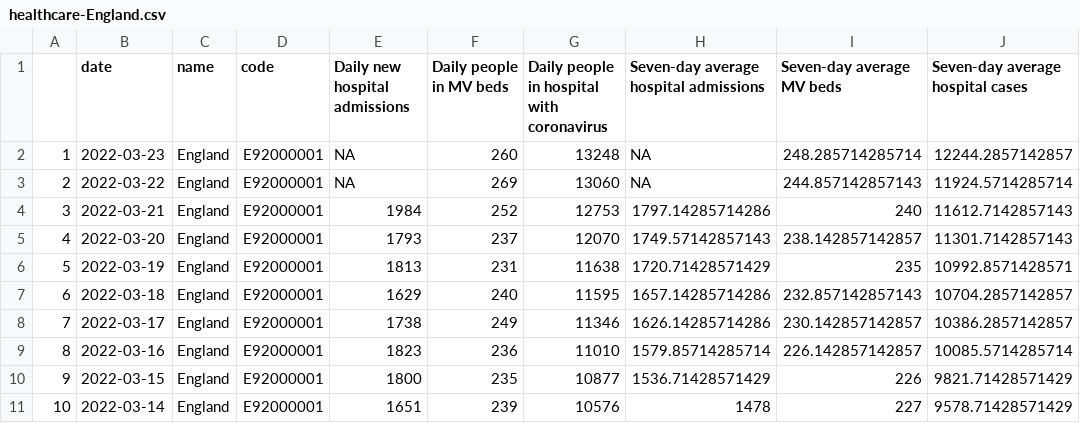
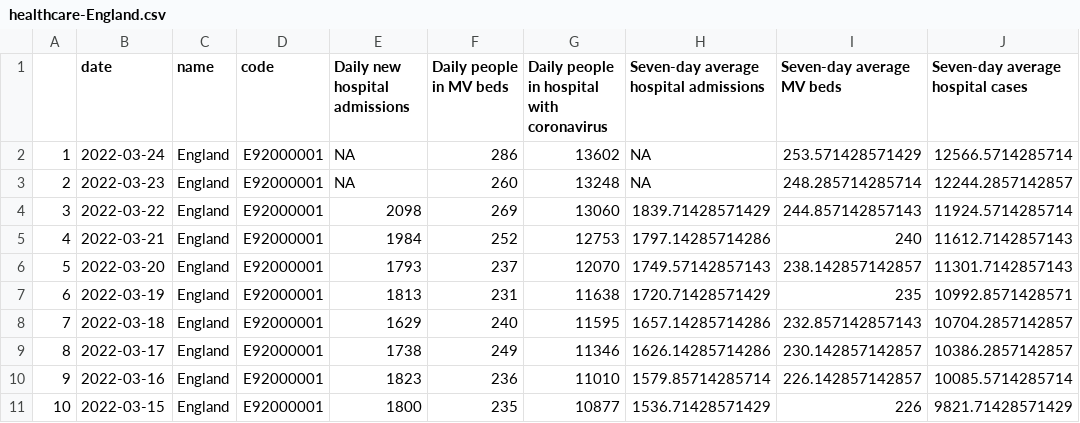
Before and after one commit to vfillis/automated-covid, a CSV file: data/healthcare-England.csv, drawn as a sheet; only a part is shown; the shorter side is filled out with more unchanged rows; addresses are those after the commit; the diff names each change by its address in the sheet, - before the commit and + after, or states it on an @@ line.

```diff
--- a/data/healthcare-England.csv
+++ b/data/healthcare-England.csv
+row 2: 1 | 2022-03-24 | England | E92000001 | NA | 286 | 13602 | NA | 253.571428571429 | 12566.5714285714
@@ column A renumbered from row 3 down @@
-E4 (Daily new hospital admissions): NA
+E4 (Daily new hospital admissions): 2098
-H4: NA
+H4: 1839.71428571429
```
Also changed, not shown: data/case-rates-LAs.csv, data/cases-England.csv, 3 other files.
